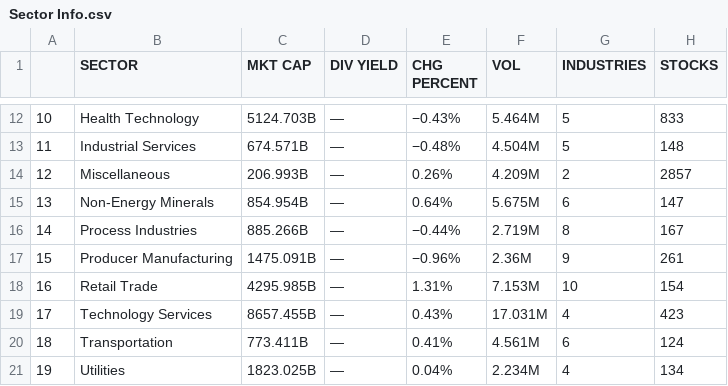
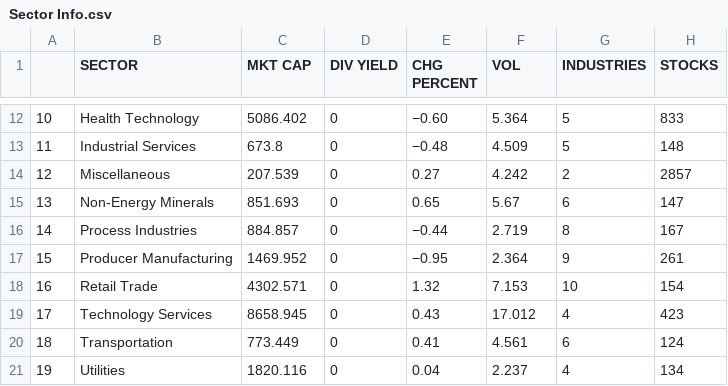
Before and after one commit to taltole/Stock_Mining, a CSV file: Database/Sector Info.csv, drawn as a sheet; only a part is shown, gaps mark what is left out; the diff covers the shown part only.

```diff
--- a/Database/Sector Info.csv
+++ b/Database/Sector Info.csv
@@ -12,10 +12,10 @@
-10,Health Technology ,5124.703B,—,−0.43%,5.464M,5,833
-11,Industrial Services ,674.571B,—,−0.48%,4.504M,5,148
-12,Miscellaneous ,206.993B,—,0.26%,4.209M,2,2857
-13,Non-Energy Minerals ,854.954B,—,0.64%,5.675M,6,147
-14,Process Industries ,885.266B,—,−0.44%,2.719M,8,167
-15,Producer Manufacturing ,1475.091B,—,−0.96%,2.36M,9,261
-16,Retail Trade ,4295.985B,—,1.31%,7.153M,10,154
-17,Technology Services ,8657.455B,—,0.43%,17.031M,4,423
-18,Transportation ,773.411B,—,0.41%,4.561M,6,124
-19,Utilities ,1823.025B,—,0.04%,2.234M,4,134
+10,Health Technology ,5086.402,0,−0.60,5.364,5,833
+11,Industrial Services ,673.8,0,−0.48,4.509,5,148
+12,Miscellaneous ,207.539,0,0.27,4.242,2,2857
+13,Non-Energy Minerals ,851.693,0,0.65,5.67,6,147
+14,Process Industries ,884.857,0,−0.44,2.719,8,167
+15,Producer Manufacturing ,1469.952,0,−0.95,2.364,9,261
+16,Retail Trade ,4302.571,0,1.32,7.153,10,154
+17,Technology Services ,8658.945,0,0.43,17.012,4,423
+18,Transportation ,773.449,0,0.41,4.561,6,124
+19,Utilities ,1820.116,0,0.04,2.237,4,134
```
Also changed, not shown: 40 edited cells elsewhere in this file, Database/Industry Info.csv, Database/Stock Info.csv, 2 other files.
